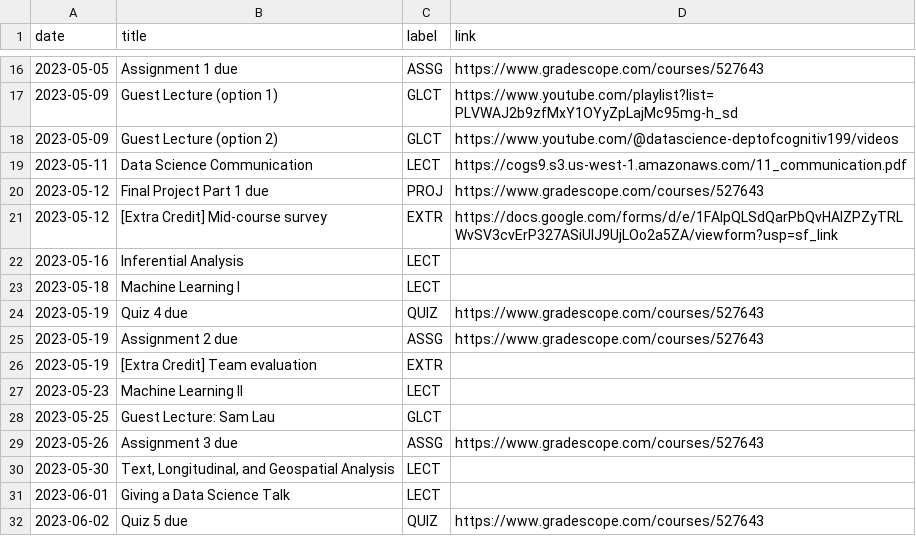
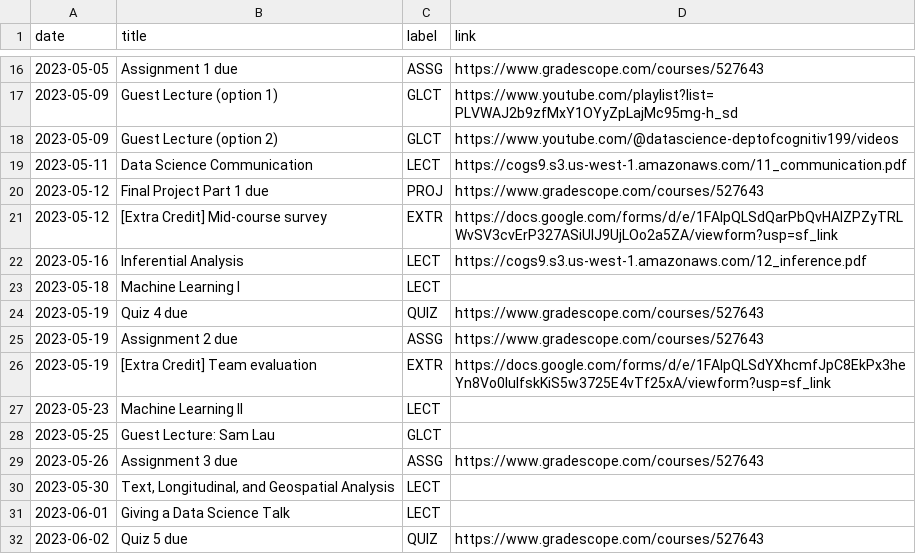
Before and after one commit to mkhosla-ucsd/cogs138, a CSV file: _data/sp23/course_calendar.csv, drawn as a sheet; only a part is shown, gaps mark what is left out.

Commit message:
add inference

```diff
--- a/_data/sp23/course_calendar.csv
+++ b/_data/sp23/course_calendar.csv
@@ -21,3 +21,3 @@ date,title,label,link
 2023-05-12,[Extra Credit] Mid-course survey,EXTR,https://docs.google.com/forms/d/e/1FAIpQLSdQarPbQvHAlZPZyTRLWvSV3cvErP327ASiUIJ9UjLOo2a5ZA/viewform?usp=sf_link
-2023-05-16,Inferential Analysis,LECT,
+2023-05-16,Inferential Analysis,LECT,https://cogs9.s3.us-west-1.amazonaws.com/12_inference.pdf
 2023-05-18,Machine Learning I,LECT,
@@ -25,3 +25,3 @@ date,title,label,link
 2023-05-19,Assignment 2 due,ASSG,https://www.gradescope.com/courses/527643
-2023-05-19,[Extra Credit] Team evaluation,EXTR,
+2023-05-19,[Extra Credit] Team evaluation,EXTR,https://docs.google.com/forms/d/e/1FAIpQLSdYXhcmfJpC8EkPx3heYn8Vo0IulfskKiS5w3725E4vTf25xA/viewform?usp=sf_link
 2023-05-23,Machine Learning II,LECT,
```
